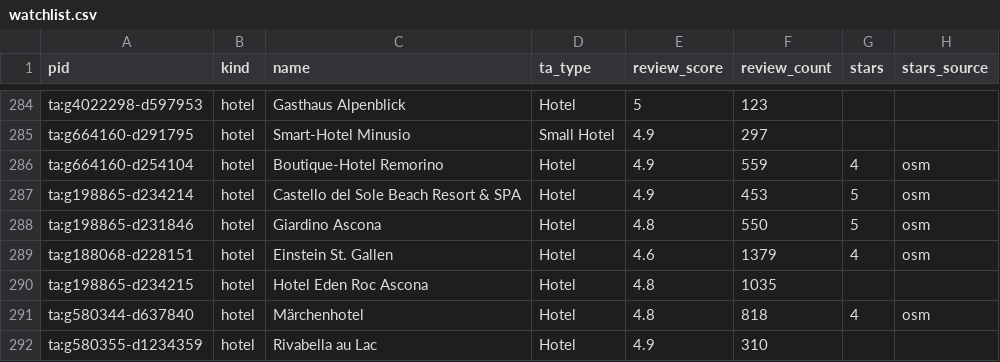
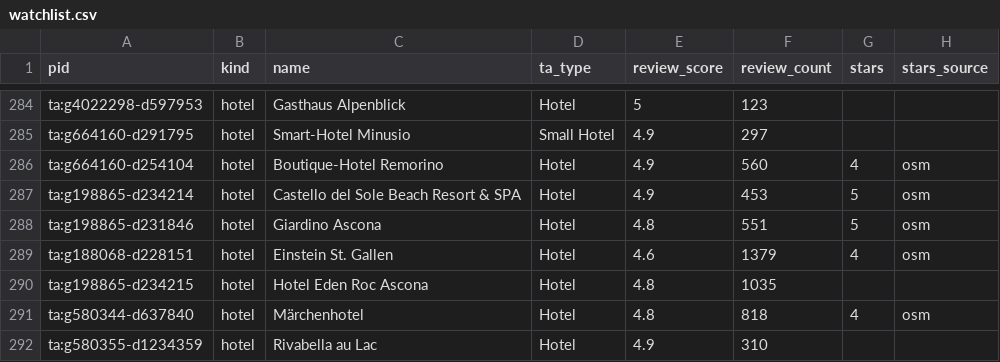
Before and after one commit to ChambaPie/hotel-price-scraper, a CSV file: data/watchlist.csv, drawn as a sheet; only a part is shown, gaps mark what is left out; the diff covers the shown part only; the diff names each change by its address in the sheet, - before the commit and + after, or states it on an @@ line.

```diff
--- a/data/watchlist.csv
+++ b/data/watchlist.csv
-F286 (review_count): 559
+F286 (review_count): 560
-F288 (review_count): 550
+F288 (review_count): 551
```
Also changed, not shown: 1 added row, 1 removed row and 7 edited cells elsewhere in this file, 3 other files.
